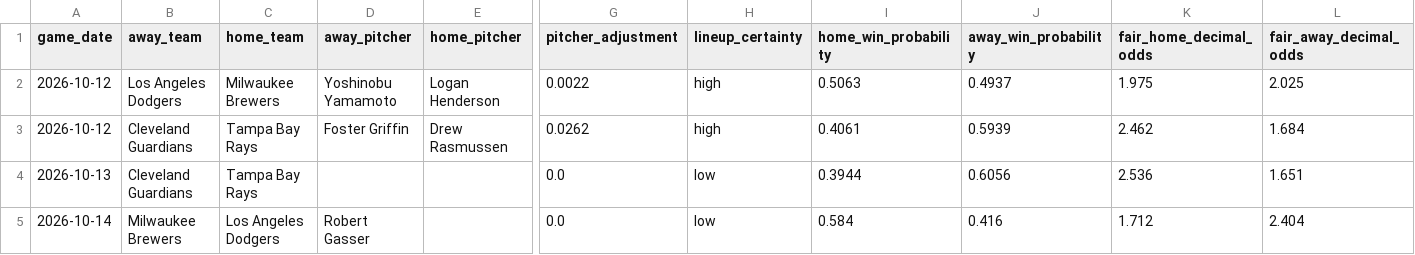
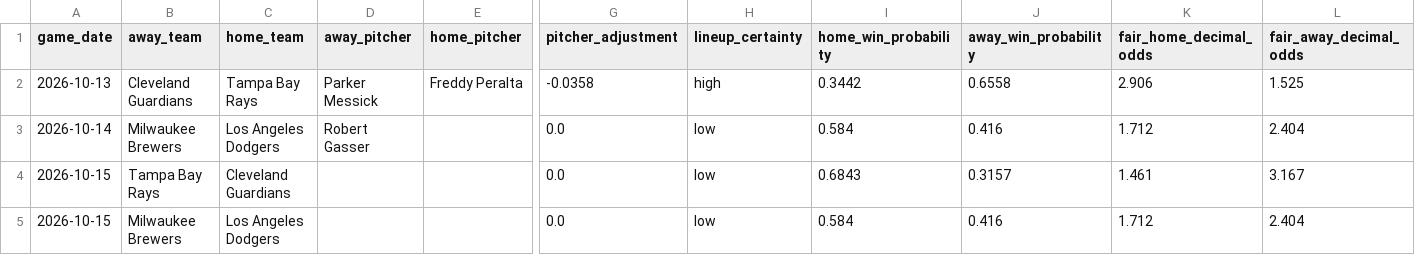
Before and after one commit to minasyan222-glitch/requirements.txt, a CSV file: predictions/mlb_predictions.csv, drawn as a sheet; only a part is shown, gaps mark what is left out; removed rows and columns are numbered as before the commit, all else as after; rows hold the shown columns only; the diff names each change by its address in the sheet, - before the commit and + after, or states it on an @@ line.

```diff
--- a/predictions/mlb_predictions.csv
+++ b/predictions/mlb_predictions.csv
-row 2: 2026-10-12 | Los Angeles Dodgers | Milwaukee Brewers | Yoshinobu Yamamoto | Logan Henderson | 0.0022 | high | 0.5063 | 0.4937 | 1.975 | 2.025
-row 3: 2026-10-12 | Cleveland Guardians | Tampa Bay Rays | Foster Griffin | Drew Rasmussen | 0.0262 | high | 0.4061 | 0.5939 | 2.462 | 1.684
-D2 (away_pitcher): (empty)
+D2 (away_pitcher): Parker Messick
-E2 (home_pitcher): (empty)
+E2 (home_pitcher): Freddy Peralta
-G2 (pitcher_adjustment): 0.0
+G2 (pitcher_adjustment): -0.0358
-H2 (lineup_certainty): low
+H2 (lineup_certainty): high
-I2 (home_win_probability): 0.3944
+I2 (home_win_probability): 0.3442
-J2 (away_win_probability): 0.6056
+J2 (away_win_probability): 0.6558
-K2 (fair_home_decimal_odds): 2.536
+K2 (fair_home_decimal_odds): 2.906
-L2 (fair_away_decimal_odds): 1.651
+L2 (fair_away_decimal_odds): 1.525
+row 4: 2026-10-15 | Tampa Bay Rays | Cleveland Guardians |  |  | 0.0 | low | 0.6843 | 0.3157 | 1.461 | 3.167
+row 5: 2026-10-15 | Milwaukee Brewers | Los Angeles Dodgers |  |  | 0.0 | low | 0.584 | 0.416 | 1.712 | 2.404
```
Also changed, not shown: data/raw/mlb/mlb_upcoming_schedule.csv, 2 other files.
